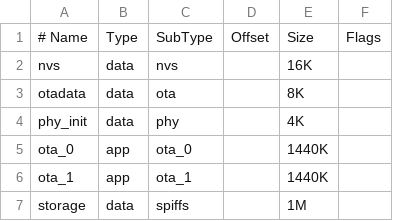
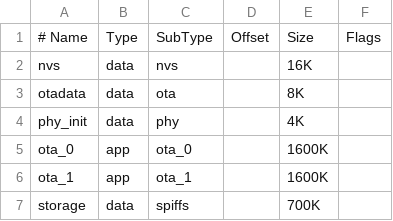
Before and after one commit to alxvasilev/net-player-esp32, a CSV file: partitions.csv, drawn as a sheet.

```diff
--- a/partitions.csv
+++ b/partitions.csv
@@ -4,4 +4,4 @@ otadata,  data, ota,      ,        8K
 phy_init, data, phy,      ,        4K
-ota_0,    app,  ota_0,    ,        1440K
-ota_1,    app,  ota_1,    ,        1440K
-storage,  data, spiffs,	  ,        1M
+ota_0,    app,  ota_0,    ,        1600K
+ota_1,    app,  ota_1,    ,        1600K
+storage,  data, spiffs,	  ,        700K
```
Also changed, not shown: 5 other files.
